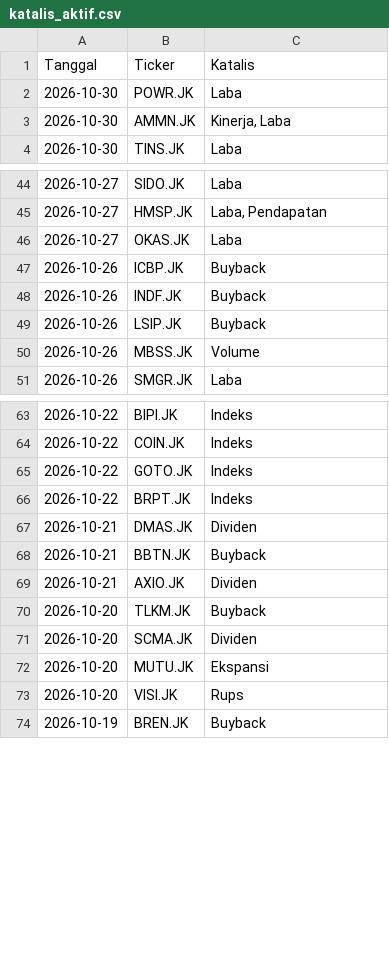
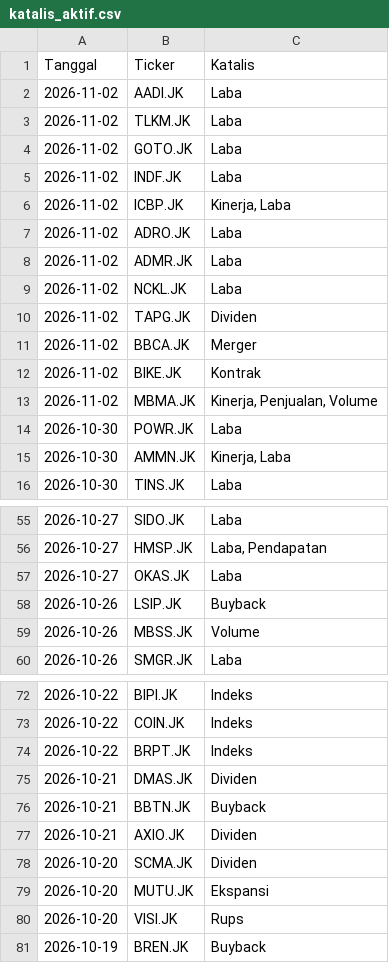
Before and after one commit to gpra19/hybrid-war-room, a CSV file: katalis_aktif.csv, drawn as a sheet; only a part is shown, gaps mark what is left out; the diff covers the shown part only.

Commit message:
Update intelijen fundamental harian

```diff
--- a/katalis_aktif.csv
+++ b/katalis_aktif.csv
@@ -1,2 +1,14 @@
 Tanggal,Ticker,Katalis
+2026-11-02,AADI.JK,Laba
+2026-11-02,TLKM.JK,Laba
+2026-11-02,GOTO.JK,Laba
+2026-11-02,INDF.JK,Laba
+2026-11-02,ICBP.JK,"Kinerja, Laba"
+2026-11-02,ADRO.JK,Laba
+2026-11-02,ADMR.JK,Laba
+2026-11-02,NCKL.JK,Laba
+2026-11-02,TAPG.JK,Dividen
+2026-11-02,BBCA.JK,Merger
+2026-11-02,BIKE.JK,Kontrak
+2026-11-02,MBMA.JK,"Kinerja, Penjualan, Volume"
 2026-10-30,POWR.JK,Laba
@@ -46,4 +57,2 @@ Tanggal,Ticker,Katalis
 2026-10-27,OKAS.JK,Laba
-2026-10-26,ICBP.JK,Buyback
-2026-10-26,INDF.JK,Buyback
 2026-10-26,LSIP.JK,Buyback
@@ -64,3 +73,2 @@ Tanggal,Ticker,Katalis
 2026-10-22,COIN.JK,Indeks
-2026-10-22,GOTO.JK,Indeks
 2026-10-22,BRPT.JK,Indeks
@@ -69,3 +77,2 @@ Tanggal,Ticker,Katalis
 2026-10-21,AXIO.JK,Dividen
-2026-10-20,TLKM.JK,Buyback
 2026-10-20,SCMA.JK,Dividen
```
Also changed, not shown: 8 removed rows elsewhere in this file.
